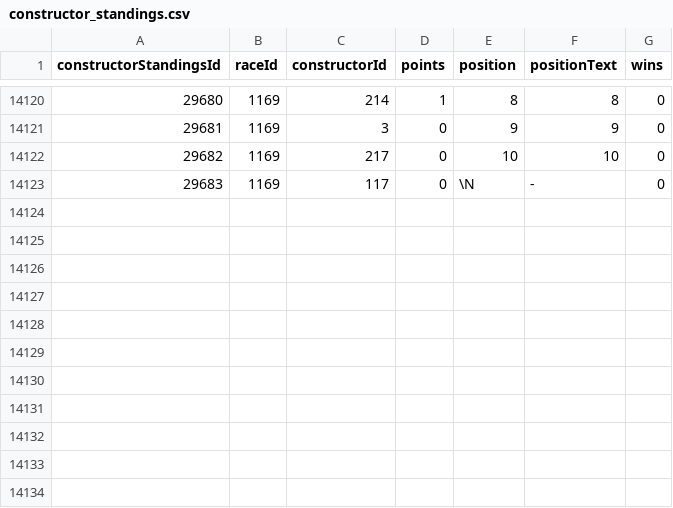
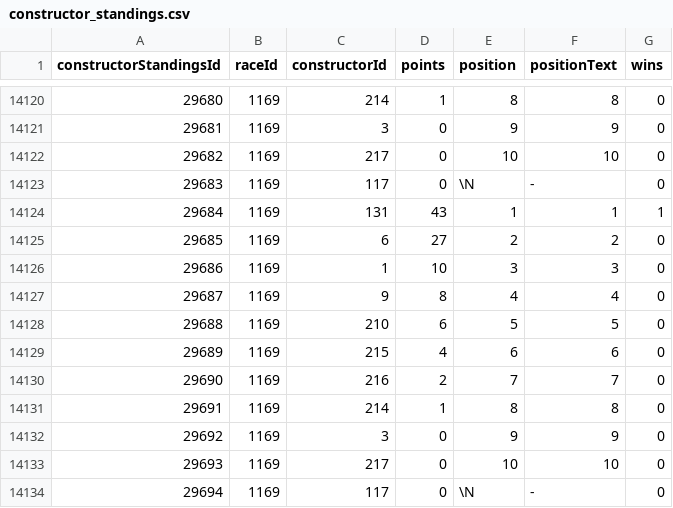
Before and after one commit to forest2087/f1_fantasy_model, a CSV file: f1db_csv/constructor_standings.csv, drawn as a sheet; only a part is shown, gaps mark what is left out.

```diff
--- a/f1db_csv/constructor_standings.csv
+++ b/f1db_csv/constructor_standings.csv
@@ -14123 +14123,12 @@ constructorStandingsId,raceId,constructorId,points,position,positionText,wins
 29683,1169,117,0,\N,-,0
+29684,1169,131,43,1,1,1
+29685,1169,6,27,2,2,0
+29686,1169,1,10,3,3,0
+29687,1169,9,8,4,4,0
+29688,1169,210,6,5,5,0
+29689,1169,215,4,6,6,0
+29690,1169,216,2,7,7,0
+29691,1169,214,1,8,8,0
+29692,1169,3,0,9,9,0
+29693,1169,217,0,10,10,0
+29694,1169,117,0,\N,-,0
```
Also changed, not shown: f1db_csv/constructor_results.csv, f1db_csv/driver_standings.csv, 4 other files.
